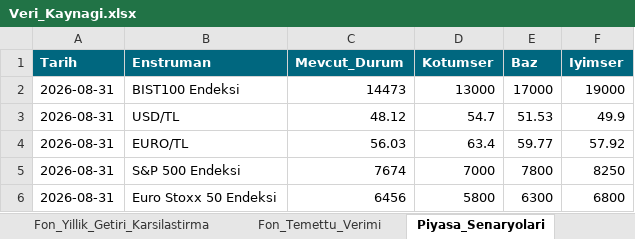
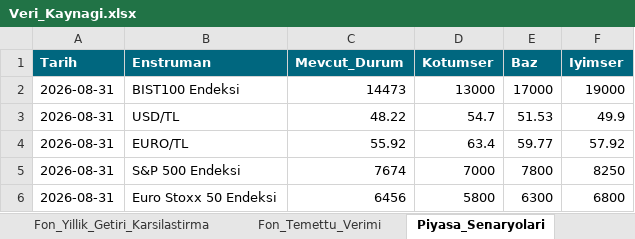
Before and after one commit to metetezel/ata-portfoy-sunum, an Excel workbook: Veri_Kaynagi.xlsx, sheet Piyasa_Senaryolari, drawn as a sheet; values as stored, in another font and other column widths than the file's, no borders; the diff names each change by its address in the sheet, - before the commit and + after, or states it on an @@ line.

```diff
--- a/Veri_Kaynagi.xlsx (sheet Piyasa_Senaryolari)
+++ b/Veri_Kaynagi.xlsx (sheet Piyasa_Senaryolari)
-C3 (Mevcut_Durum): 48.12
+C3 (Mevcut_Durum): 48.22
-C4 (Mevcut_Durum): 56.03
+C4 (Mevcut_Durum): 55.92
```
Also changed, not shown: sheet Fon_Performans, sheet Fon_Yillik_Getiri_Karsilastirma, sheet Sabit_Metinler, sheet Fon_Metinleri, sheet Bist_Yillik_Getiriler, sheet Ata_Fonlari_Performans_Ozet_YBB, 2 more sheets, 2 other files.
